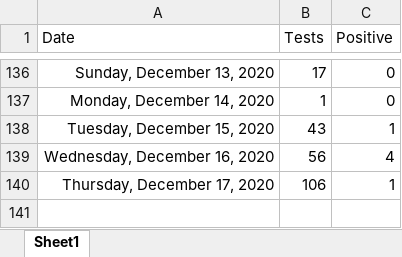
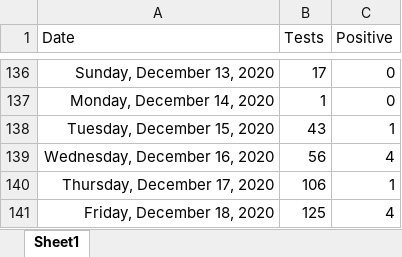
Before and after one commit to ESunRoc/URCovDashboard, an Excel workbook: covdata.xlsx, sheet Sheet1, drawn as a sheet; only a part is shown, gaps mark what is left out; values as stored, in another font and other column widths than the file's, no borders; the diff names each change by its address in the sheet, - before the commit and + after, or states it on an @@ line.

Commit message:
12/18

```diff
--- a/covdata.xlsx (sheet Sheet1)
+++ b/covdata.xlsx (sheet Sheet1)
+row 141: Friday, December 18, 2020 | 125 | 4
```
